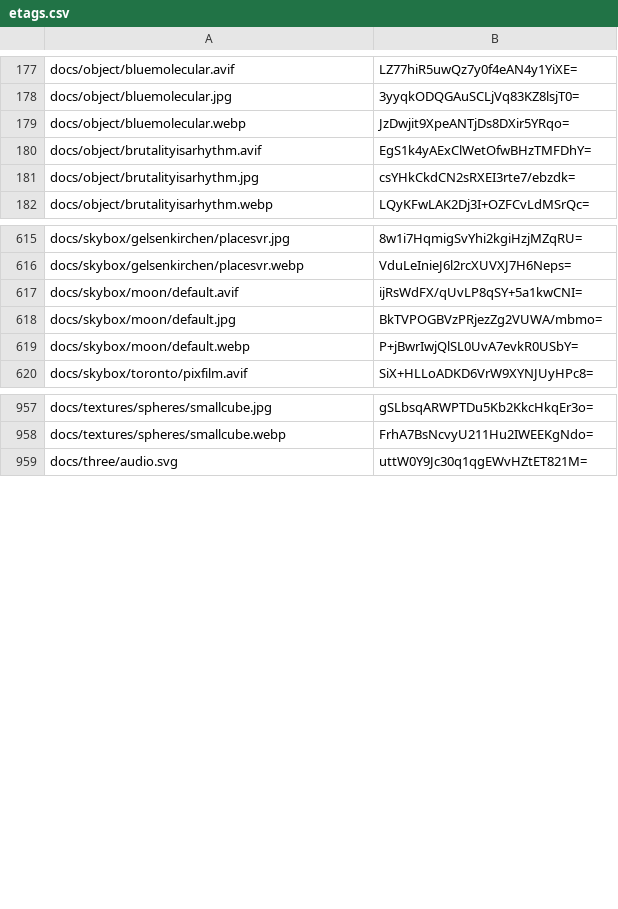
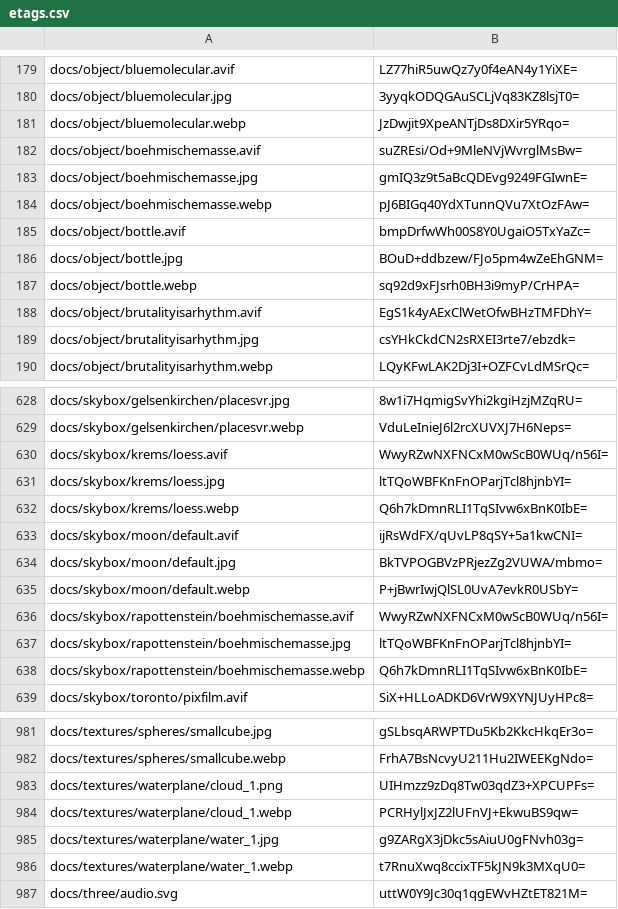
Before and after one commit to artificialmuseum/static, a CSV file: docs/etags.csv, drawn as a sheet; only a part is shown, gaps mark what is left out; the diff covers the shown part only; the diff names each change by its address in the sheet, - before the commit and + after, or states it on an @@ line.

Commit message:
update etags

```diff
--- a/docs/etags.csv
+++ b/docs/etags.csv
+row 182: docs/object/boehmischemasse.avif | suZREsi/Od+9MleNVjWvrglMsBw=
+row 183: docs/object/boehmischemasse.jpg | gmIQ3z9t5aBcQDEvg9249FGIwnE=
+row 184: docs/object/boehmischemasse.webp | pJ6BIGq40YdXTunnQVu7XtOzFAw=
+row 185: docs/object/bottle.avif | bmpDrfwWh00S8Y0UgaiO5TxYaZc=
+row 186: docs/object/bottle.jpg | BOuD+ddbzew/FJo5pm4wZeEhGNM=
+row 187: docs/object/bottle.webp | sq92d9xFJsrh0BH3i9myP/CrHPA=
+row 630: docs/skybox/krems/loess.avif | WwyRZwNXFNCxM0wScB0WUq/n56I=
+row 631: docs/skybox/krems/loess.jpg | ltTQoWBFKnFnOParjTcl8hjnbYI=
+row 632: docs/skybox/krems/loess.webp | Q6h7kDmnRLI1TqSIvw6xBnK0IbE=
+row 636: docs/skybox/rapottenstein/boehmischemasse.avif | WwyRZwNXFNCxM0wScB0WUq/n56I=
+row 637: docs/skybox/rapottenstein/boehmischemasse.jpg | ltTQoWBFKnFnOParjTcl8hjnbYI=
+row 638: docs/skybox/rapottenstein/boehmischemasse.webp | Q6h7kDmnRLI1TqSIvw6xBnK0IbE=
+row 983: docs/textures/waterplane/cloud_1.png | UIHmzz9zDq8Tw03qdZ3+XPCUPFs=
+row 984: docs/textures/waterplane/cloud_1.webp | PCRHylJxJZ2lUFnVJ+EkwuBS9qw=
+row 985: docs/textures/waterplane/water_1.jpg | g9ZARgX3jDkc5sAiuU0gFNvh03g=
+row 986: docs/textures/waterplane/water_1.webp | t7RnuXwq8ccixTF5kJN9k3MXqU0=
```
Also changed, not shown: 13 added rows and 1 removed row elsewhere in this file, 1 other file.
